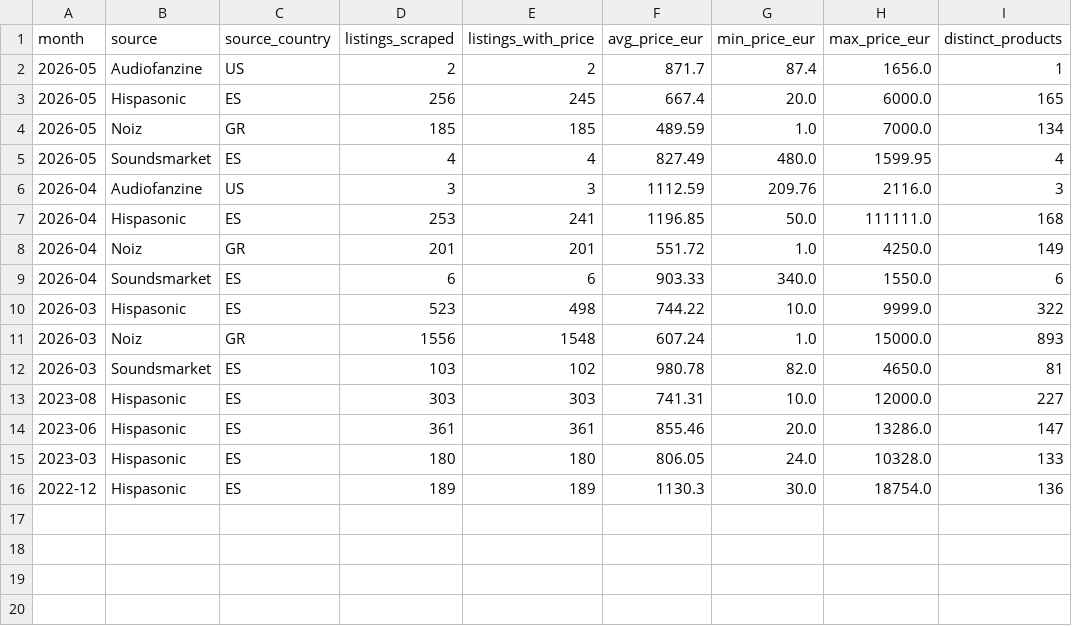
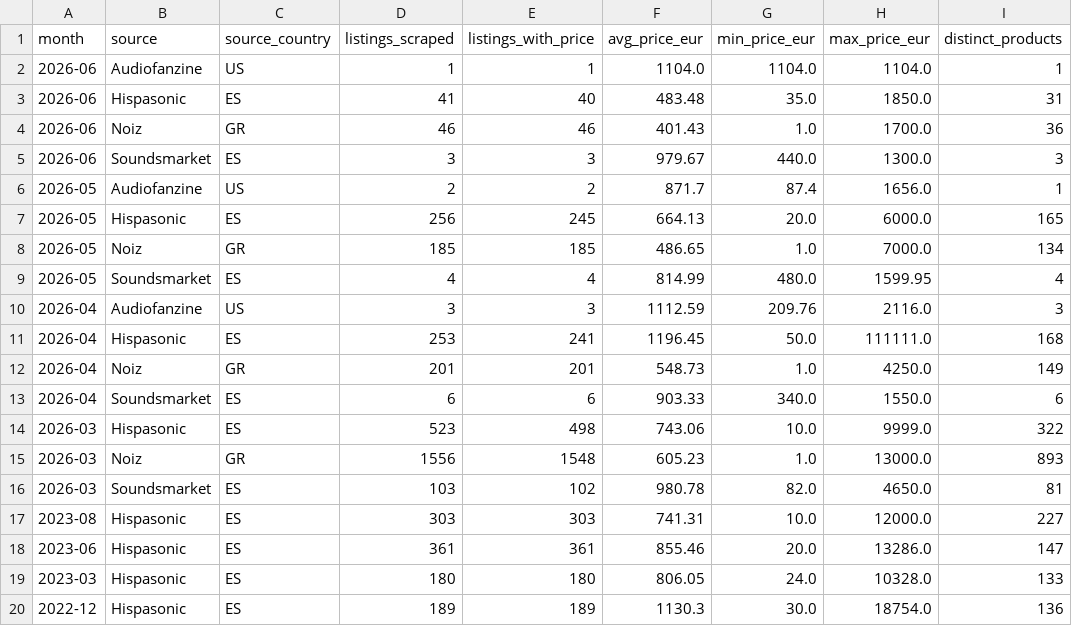
Before and after one commit to albertjimrod/eusynth-market-data, a CSV file: data/monthly_market_stats.csv, drawn as a sheet.

```diff
--- a/data/monthly_market_stats.csv
+++ b/data/monthly_market_stats.csv
@@ -1,12 +1,16 @@
 month,source,source_country,listings_scraped,listings_with_price,avg_price_eur,min_price_eur,max_price_eur,distinct_products
+2026-06,Audiofanzine,US,1,1,1104.0,1104.0,1104.0,1
+2026-06,Hispasonic,ES,41,40,483.48,35.0,1850.0,31
+2026-06,Noiz,GR,46,46,401.43,1.0,1700.0,36
+2026-06,Soundsmarket,ES,3,3,979.67,440.0,1300.0,3
 2026-05,Audiofanzine,US,2,2,871.7,87.4,1656.0,1
-2026-05,Hispasonic,ES,256,245,667.4,20.0,6000.0,165
-2026-05,Noiz,GR,185,185,489.59,1.0,7000.0,134
-2026-05,Soundsmarket,ES,4,4,827.49,480.0,1599.95,4
+2026-05,Hispasonic,ES,256,245,664.13,20.0,6000.0,165
+2026-05,Noiz,GR,185,185,486.65,1.0,7000.0,134
+2026-05,Soundsmarket,ES,4,4,814.99,480.0,1599.95,4
 2026-04,Audiofanzine,US,3,3,1112.59,209.76,2116.0,3
-2026-04,Hispasonic,ES,253,241,1196.85,50.0,111111.0,168
-2026-04,Noiz,GR,201,201,551.72,1.0,4250.0,149
+2026-04,Hispasonic,ES,253,241,1196.45,50.0,111111.0,168
+2026-04,Noiz,GR,201,201,548.73,1.0,4250.0,149
 2026-04,Soundsmarket,ES,6,6,903.33,340.0,1550.0,6
-2026-03,Hispasonic,ES,523,498,744.22,10.0,9999.0,322
-2026-03,Noiz,GR,1556,1548,607.24,1.0,15000.0,893
+2026-03,Hispasonic,ES,523,498,743.06,10.0,9999.0,322
+2026-03,Noiz,GR,1556,1548,605.23,1.0,13000.0,893
 2026-03,Soundsmarket,ES,103,102,980.78,82.0,4650.0,81
```
Also changed, not shown: data/products.csv, 1 other file.
